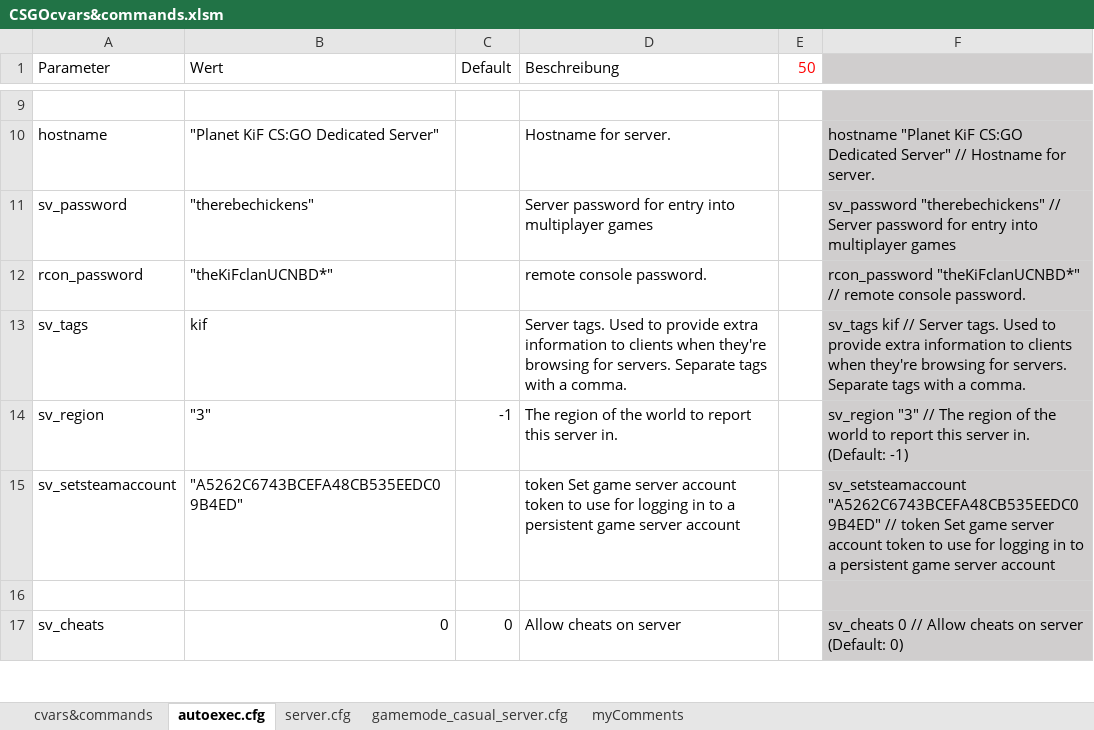
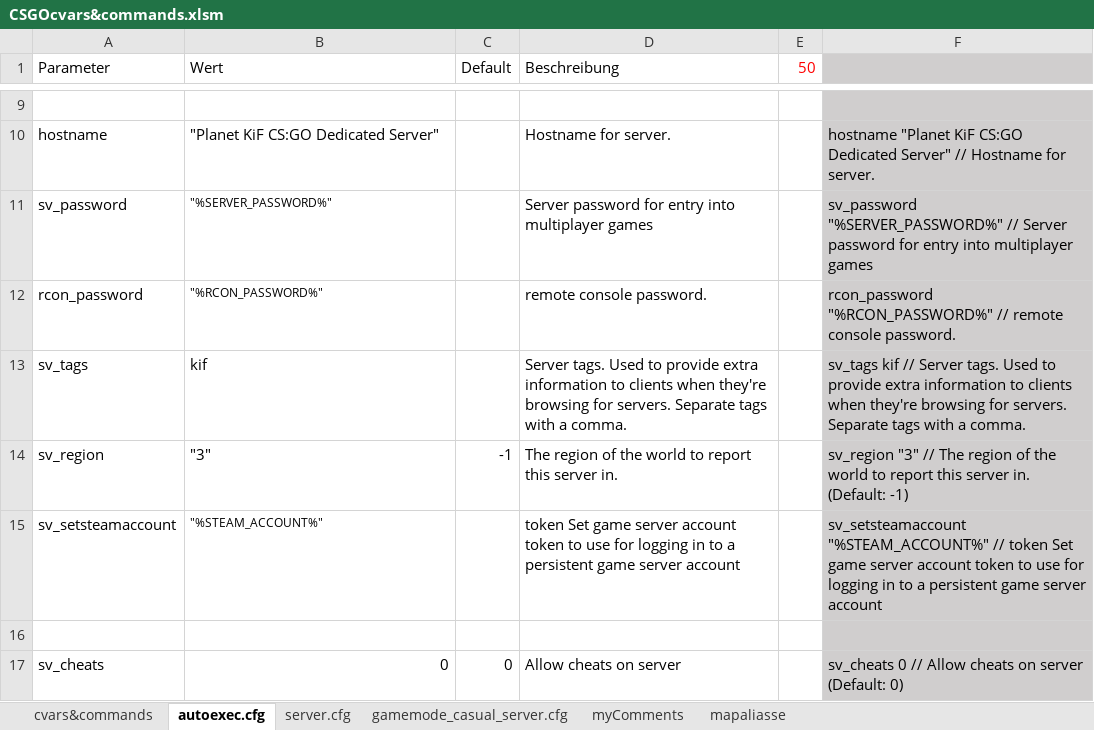
Before and after one commit to PlanetKiF/csgo, an Excel workbook: misc/CSGOcvars&commands.xlsm, sheet autoexec.cfg, drawn as a sheet; only a part is shown, gaps mark what is left out; values as stored, in another font and other column widths than the file's, no borders; conditional formats not drawn; the diff names each change by its address in the sheet, - before the commit and + after, or states it on an @@ line.

```diff
--- a/misc/CSGOcvars&commands.xlsm (sheet autoexec.cfg)
+++ b/misc/CSGOcvars&commands.xlsm (sheet autoexec.cfg)
+sheet tab: mapaliasse
-B11 (Wert): "therebechickens"
+B11 (Wert): "%SERVER_PASSWORD%"
@@ B11:B12 text size: smaller @@
-F11: sv_password "therebechickens" // Server…
+F11: sv_password "%SERVER_PASSWORD%" // Server…
-B12 (Wert): "theKiFclanUCNBD*"
+B12 (Wert): "%RCON_PASSWORD%"
-F12: rcon_password "theKiFclanUCNBD*" // remote…
+F12: rcon_password "%RCON_PASSWORD%" // remote…
-B15 (Wert): "A5262C6743BCEFA48CB535EEDC09B4ED"
+B15 (Wert): "%STEAM_ACCOUNT%"
@@ B15 text size: smaller @@
-F15: sv_setsteamaccount "A5262C6743BCEFA48CB535EEDC09B4ED" // token…
+F15: sv_setsteamaccount "%STEAM_ACCOUNT%" // token…
```
Also changed, not shown: 2 other files.
